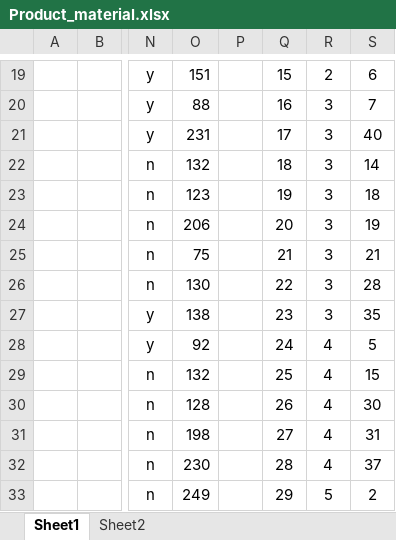
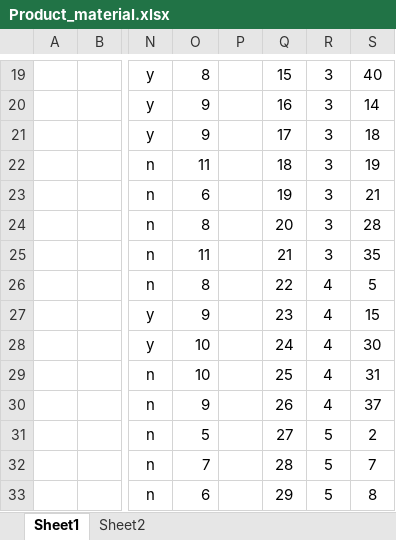
Before and after one commit to Saleel-Bagde-MCQ/MCQ, an Excel workbook: Query Solving Test/new/Product_material.xlsx, sheet Sheet1, drawn as a sheet; only a part is shown, gaps mark what is left out; values as stored, in another font and other column widths than the file's, no borders; the diff covers the shown part only; the diff names each change by its address in the sheet, - before the commit and + after, or states it on an @@ line.

```diff
--- a/Query Solving Test/new/Product_material.xlsx (sheet Sheet1)
+++ b/Query Solving Test/new/Product_material.xlsx (sheet Sheet1)
-O19: 151
+O19: 8
-R19: 2
+R19: 3
-S19: 6
+S19: 40
-O20: 88
+O20: 9
-S20: 7
+S20: 14
-O21: 231
+O21: 9
-S21: 40
+S21: 18
-O22: 132
+O22: 11
-S22: 14
+S22: 19
-O23: 123
+O23: 6
-S23: 18
+S23: 21
-O24: 206
+O24: 8
-S24: 19
+S24: 28
-O25: 75
+O25: 11
-S25: 21
+S25: 35
-O26: 130
+O26: 8
-R26:R27: 3
+R26:R27: 4
-S26: 28
+S26: 5
-O27: 138
+O27: 9
-S27: 35
+S27: 15
-O28: 92
+O28: 10
-S28: 5
+S28: 30
-O29: 132
+O29: 10
-S29: 15
+S29: 31
-O30: 128
+O30: 9
-S30: 30
+S30: 37
-O31: 198
+O31: 5
-R31:R32: 4
+R31:R32: 5
-S31: 31
+S31: 2
-O32: 230
+O32: 7
-S32: 37
+S32: 7
-O33: 249
+O33: 6
-S33: 2
+S33: 8
```
Also changed, not shown: 2 removed rows and 60 edited cells elsewhere in this sheet, 7 other files.
